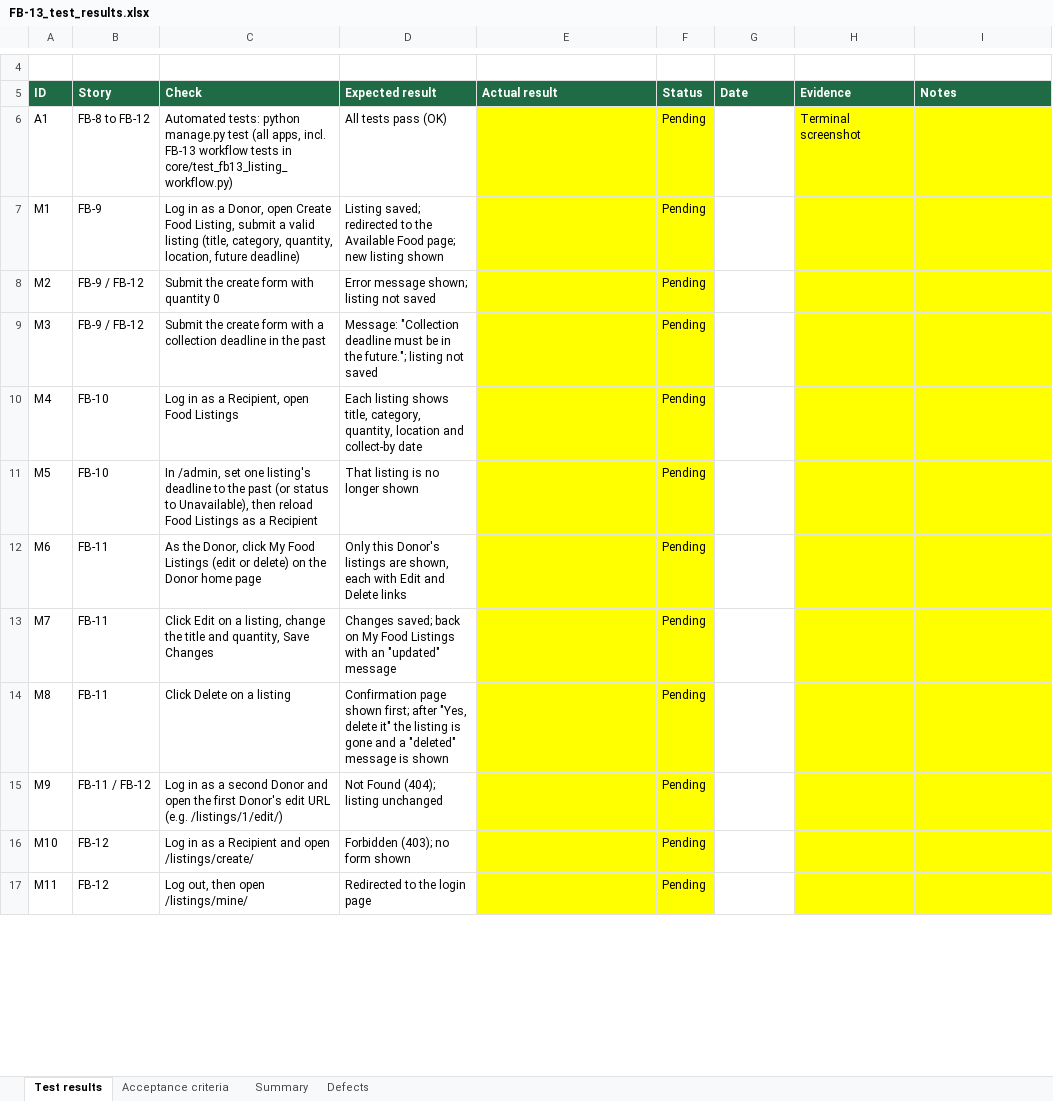
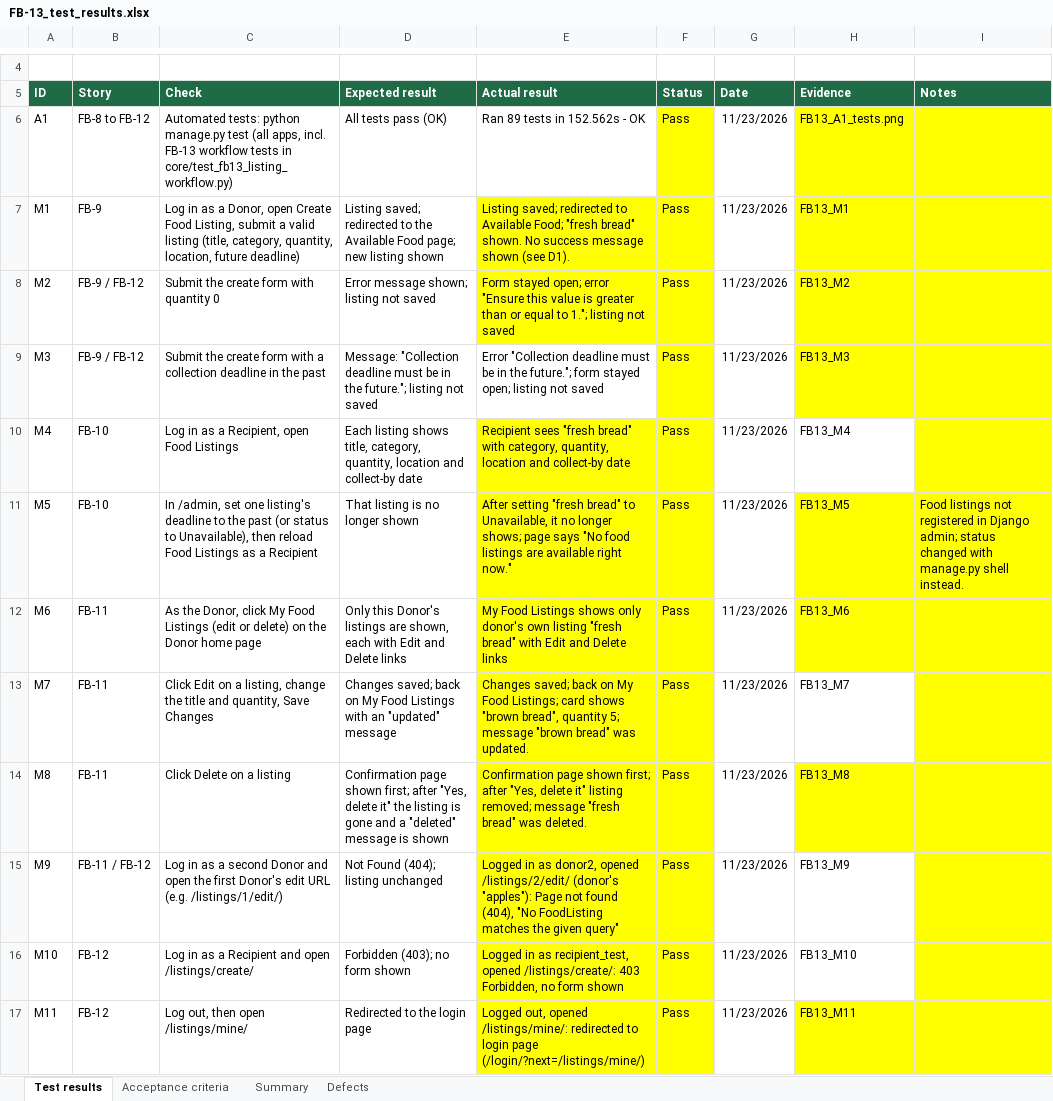
Before and after one commit to AdrianUrsulica/foodbridge-mvp, an Excel workbook: docs/testing/FB-13_test_results.xlsx, sheet Test results, drawn as a sheet; only a part is shown, gaps mark what is left out; values as stored, in another font and other column widths than the file's, no borders; conditional formats not drawn; the diff covers the shown part only; the diff names each change by its address in the sheet, - before the commit and + after, or states it on an @@ line.

Commit message:
FB-13 Record manual test results

```diff
--- a/docs/testing/FB-13_test_results.xlsx (sheet Test results)
+++ b/docs/testing/FB-13_test_results.xlsx (sheet Test results)
-E6 (Actual result): (empty)
+E6 (Actual result): Ran 89 tests in 152.562s - OK
-E6 fill: #FFFF00
+E6 fill: none
-F6:F17 (Status): Pending
+F6:F17 (Status): Pass
-G6:G17 (Date): (empty)
+G6:G17 (Date): 11/23/2026
-H6 (Evidence): Terminal screenshot
+H6 (Evidence): FB13_A1_tests.png
-E7 (Actual result): (empty)
+E7 (Actual result): Listing saved; redirected to Available Food; "fresh bread" shown. No success message shown (see D1).
-H7 (Evidence): (empty)
+H7 (Evidence): FB13_M1
-E8 (Actual result): (empty)
+E8 (Actual result): Form stayed open; error "Ensure this value is greater than or equal to 1."; listing not saved
-H8 (Evidence): (empty)
+H8 (Evidence): FB13_M2
-E9 (Actual result): (empty)
+E9 (Actual result): Error "Collection deadline must be in the future."; form stayed open; listing not saved
-E9 fill: #FFFF00
+E9 fill: none
-H9 (Evidence): (empty)
+H9 (Evidence): FB13_M3
-E10 (Actual result): (empty)
+E10 (Actual result): Recipient sees "fresh bread" with category, quantity, location and collect-by date
-H10 (Evidence): (empty)
+H10 (Evidence): FB13_M4
-H10 fill: #FFFF00
+H10 fill: none
-E11 (Actual result): (empty)
+E11 (Actual result): After setting "fresh bread" to Unavailable, it no longer shows; page says "No food listings are available right now."
-H11 (Evidence): (empty)
+H11 (Evidence): FB13_M5
-I11 (Notes): (empty)
+I11 (Notes): Food listings not registered in Django admin; status changed with manage.py shell instead.
-E12 (Actual result): (empty)
+E12 (Actual result): My Food Listings shows only donor's own listing "fresh bread" with Edit and Delete links
-H12 (Evidence): (empty)
+H12 (Evidence): FB13_M6
-E13 (Actual result): (empty)
+E13 (Actual result): Changes saved; back on My Food Listings; card shows "brown bread", quantity 5; message "brown bread" was updated.
-H13 (Evidence): (empty)
+H13 (Evidence): FB13_M7
-H13 fill: #FFFF00
+H13 fill: none
-E14 (Actual result): (empty)
+E14 (Actual result): Confirmation page shown first; after "Yes, delete it" listing removed; message "fresh bread" was deleted.
-H14 (Evidence): (empty)
+H14 (Evidence): FB13_M8
-E15 (Actual result): (empty)
+E15 (Actual result): Logged in as donor2, opened /listings/2/edit/ (donor's "apples"): Page not found (404), "No FoodListing matches the given query"
-H15 (Evidence): (empty)
+H15 (Evidence): FB13_M9
-H15:H16 fill: #FFFF00
+H15:H16 fill: none
-E16 (Actual result): (empty)
+E16 (Actual result): Logged in as recipient_test, opened /listings/create/: 403 Forbidden, no form shown
-H16 (Evidence): (empty)
+H16 (Evidence): FB13_M10
-E17 (Actual result): (empty)
+E17 (Actual result): Logged out, opened /listings/mine/: redirected to login page (/login/?next=/listings/mine/)
-H17 (Evidence): (empty)
+H17 (Evidence): FB13_M11
```
Also changed, not shown: 4 edited cells elsewhere in this sheet, sheet Summary, sheet Acceptance criteria, 13 other files.
